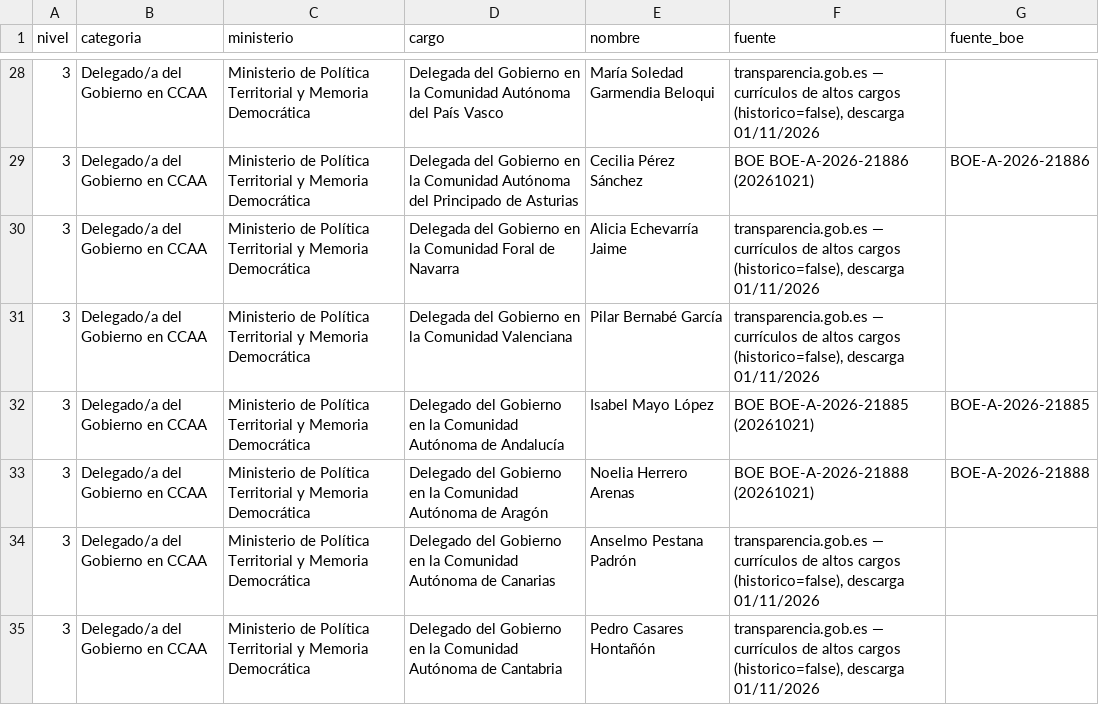
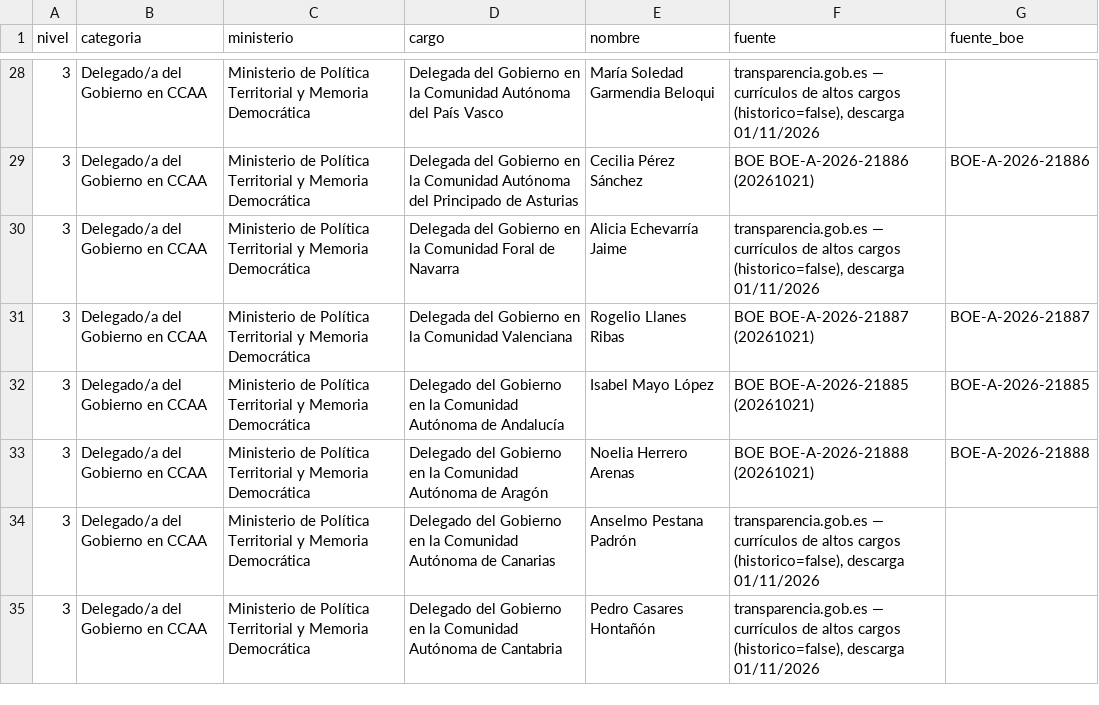
Before and after one commit to JorgeGalindo/transparentia, a CSV file: altos_cargos_2026/data/otros_altos_cargos.csv, drawn as a sheet; only a part is shown, gaps mark what is left out.

```diff
--- a/altos_cargos_2026/data/otros_altos_cargos.csv
+++ b/altos_cargos_2026/data/otros_altos_cargos.csv
@@ -30,3 +30,3 @@ nivel,categoria,ministerio,cargo,nombre,fuente,fuente_boe
 3,Delegado/a del Gobierno en CCAA,Ministerio de Política Territorial y Memoria Democrática,Delegada del Gobierno en la Comunidad Foral de Navarra,Alicia Echevarría Jaime,"transparencia.gob.es — currículos de altos cargos (historico=false), descarga 01/11/2026",
-3,Delegado/a del Gobierno en CCAA,Ministerio de Política Territorial y Memoria Democrática,Delegada del Gobierno en la Comunidad Valenciana,Pilar Bernabé García,"transparencia.gob.es — currículos de altos cargos (historico=false), descarga 01/11/2026",
+3,Delegado/a del Gobierno en CCAA,Ministerio de Política Territorial y Memoria Democrática,Delegada del Gobierno en la Comunidad Valenciana,Rogelio Llanes Ribas,BOE BOE-A-2026-21887 (20261021),BOE-A-2026-21887
 3,Delegado/a del Gobierno en CCAA,Ministerio de Política Territorial y Memoria Democrática,Delegado del Gobierno en la Comunidad Autónoma de Andalucía,Isabel Mayo López,BOE BOE-A-2026-21885 (20261021),BOE-A-2026-21885
```
Also changed, not shown: 26 other files.
